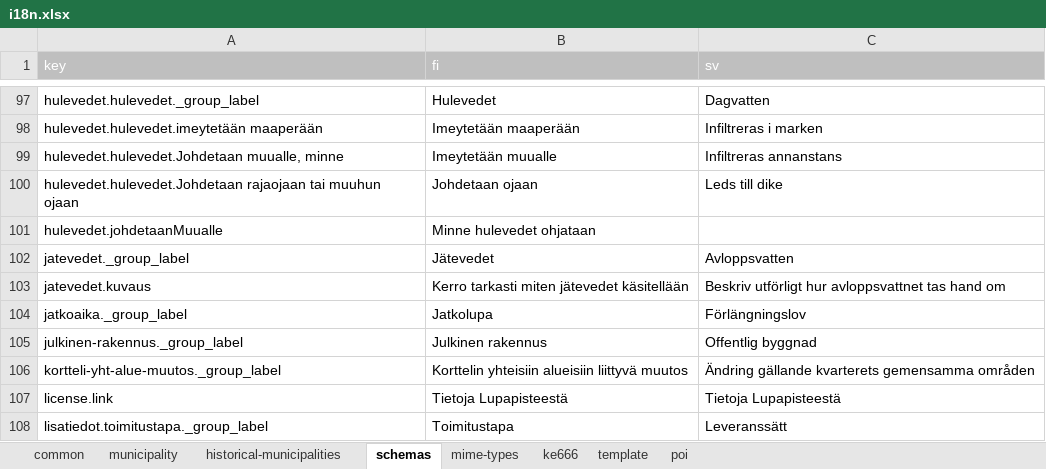
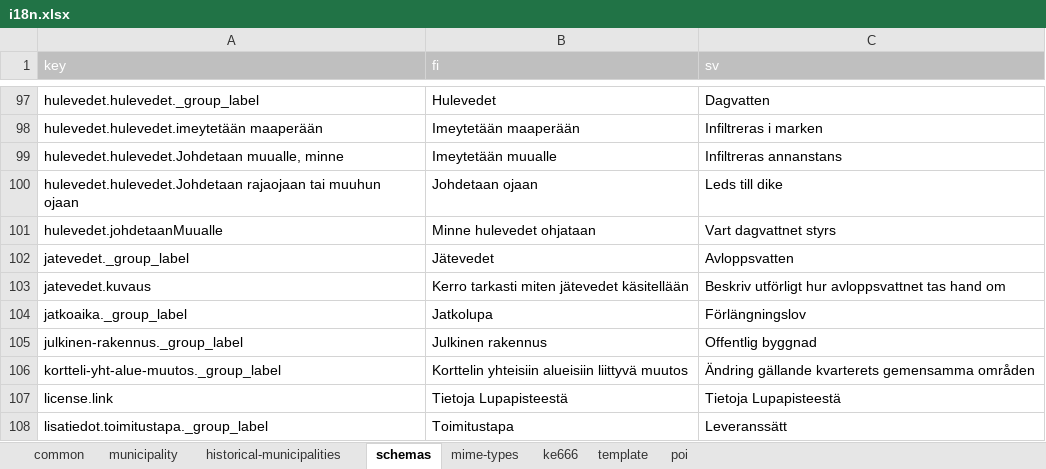
Before and after one commit to lupapiste/lupapiste, an Excel workbook: resources/i18n.xlsx, sheet schemas, drawn as a sheet; only a part is shown, gaps mark what is left out; values as stored, in another font and other column widths than the file's, no borders; conditional formats not drawn; the diff names each change by its address in the sheet, - before the commit and + after, or states it on an @@ line.

```diff
--- a/resources/i18n.xlsx (sheet schemas)
+++ b/resources/i18n.xlsx (sheet schemas)
-C101 (sv): (empty)
+C101 (sv): Vart dagvattnet styrs
```
Also changed, not shown: sheet common, 12 other files.
